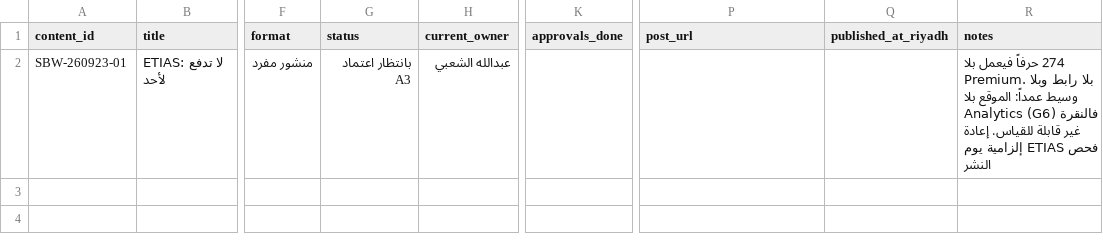
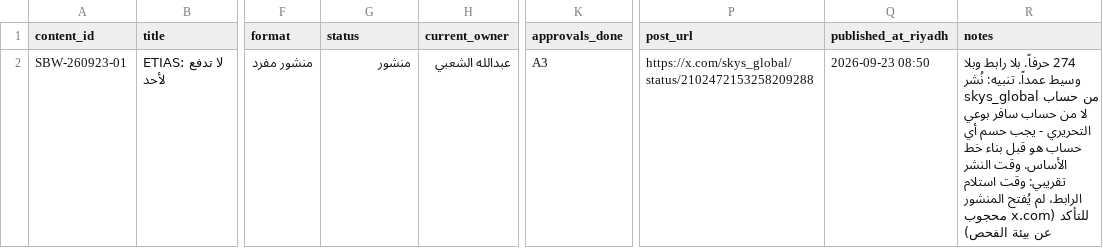
Before and after one commit to aalshabi/safrbwai, a CSV file: ops/content-os/templates/content_tracker.csv, drawn as a sheet; only a part is shown, gaps mark what is left out; the diff names each change by its address in the sheet, - before the commit and + after, or states it on an @@ line.

```diff
--- a/ops/content-os/templates/content_tracker.csv
+++ b/ops/content-os/templates/content_tracker.csv
-G2 (status): بانتظار اعتماد A3
+G2 (status): منشور
-K2 (approvals_done): (empty)
+K2 (approvals_done): A3
-P2 (post_url): (empty)
+P2 (post_url): https://x.com/skys_global/status/2102472153258209288
-Q2 (published_at_riyadh): (empty)
+Q2 (published_at_riyadh): 2026-09-23 08:50
-R2 (notes): 274 حرفاً فيعمل بلا Premium. بلا رابط وبلا وسيط عمداً: الموقع بلا Analytics (G6) فالنقرة غير قابلة للقياس. إعادة فحص ETIAS إلزامية يوم النشر
+R2 (notes): 274 حرفاً. بلا رابط وبلا وسيط عمداً. تنبيه: نُشر من حساب skys_global لا من حساب سافر بوعي التحريري - يجب حسم أي حساب هو قبل بناء خط الأساس. وقت النشر تقريبي: وقت استلام الرابط، لم يُفتح المنشور للتأكد (x.com محجوب عن بيئة الفحص)
```
Also changed, not shown: ops/content-os/templates/approvals_log.csv, ops/content-os/templates/post_performance.csv.
